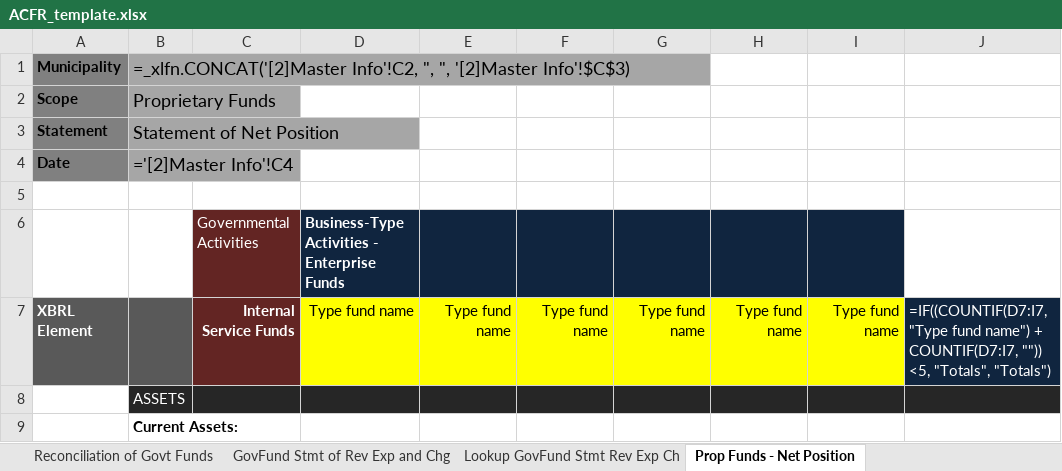
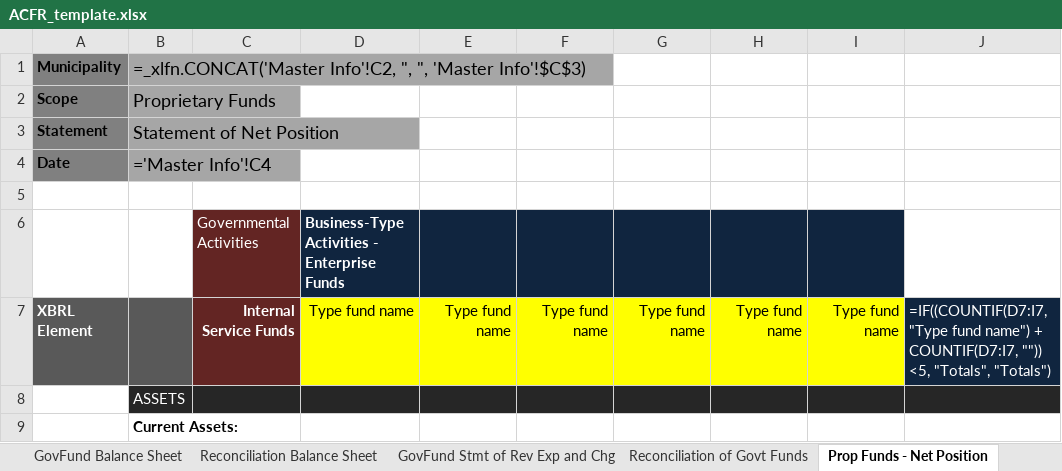
Before and after one commit to closup/process-xbrl, an Excel workbook: app/static/input_files/ACFR_template.xlsx, sheet Prop Funds - Net Position, drawn as a sheet; only a part is shown; values as stored, in another font and other column widths than the file's, no borders; formulas are shown in place of their values; conditional formats not drawn; the diff names each change by its address in the sheet, - before the commit and + after, or states it on an @@ line.

```diff
--- a/app/static/input_files/ACFR_template.xlsx (sheet Prop Funds - Net Position)
+++ b/app/static/input_files/ACFR_template.xlsx (sheet Prop Funds - Net Position)
@@ sheet tab hidden: Lookup GovFund Stmt Rev Exp Ch @@
@@ sheet tab order changed: GovFund Balance Sheet | Reconciliation Balance Sheet | GovFund Stmt of Rev Exp and Chg | Reconciliation of Govt Funds | Prop Funds - Net Position @@
-B1: =_xlfn.CONCAT('[2]Master Info'!C2, ", ", '[2]Master Info'!$C$3)
+B1: =_xlfn.CONCAT('Master Info'!C2, ", ", 'Master Info'!$C$3)
-B4: ='[2]Master Info'!C4
+B4: ='Master Info'!C4
```
Also changed, not shown: sheet Reconciliation Balance Sheet, sheet GovFund Balance Sheet, sheet PropFund Stmt of Rev Exp and Ch, sheet Prop Fund Cash Flows, sheet Reconciliation of Govt Funds, sheet GovFund Stmt of Rev Exp and Chg, other sheet tabs.
